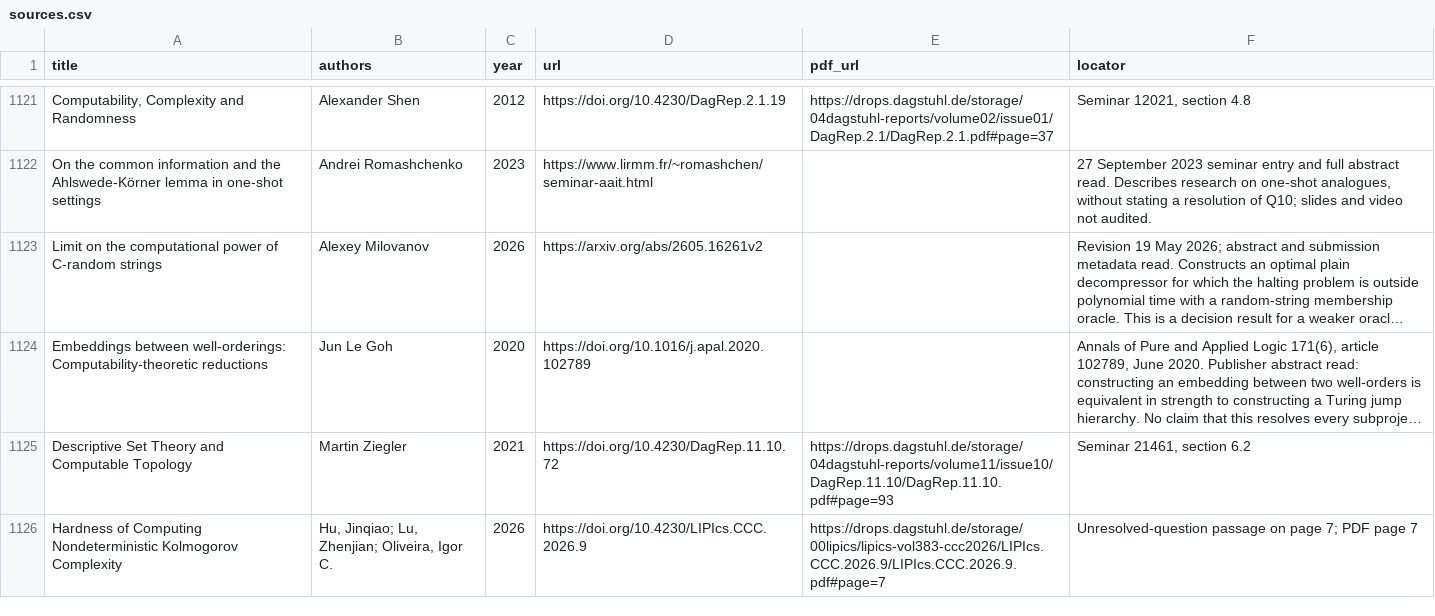
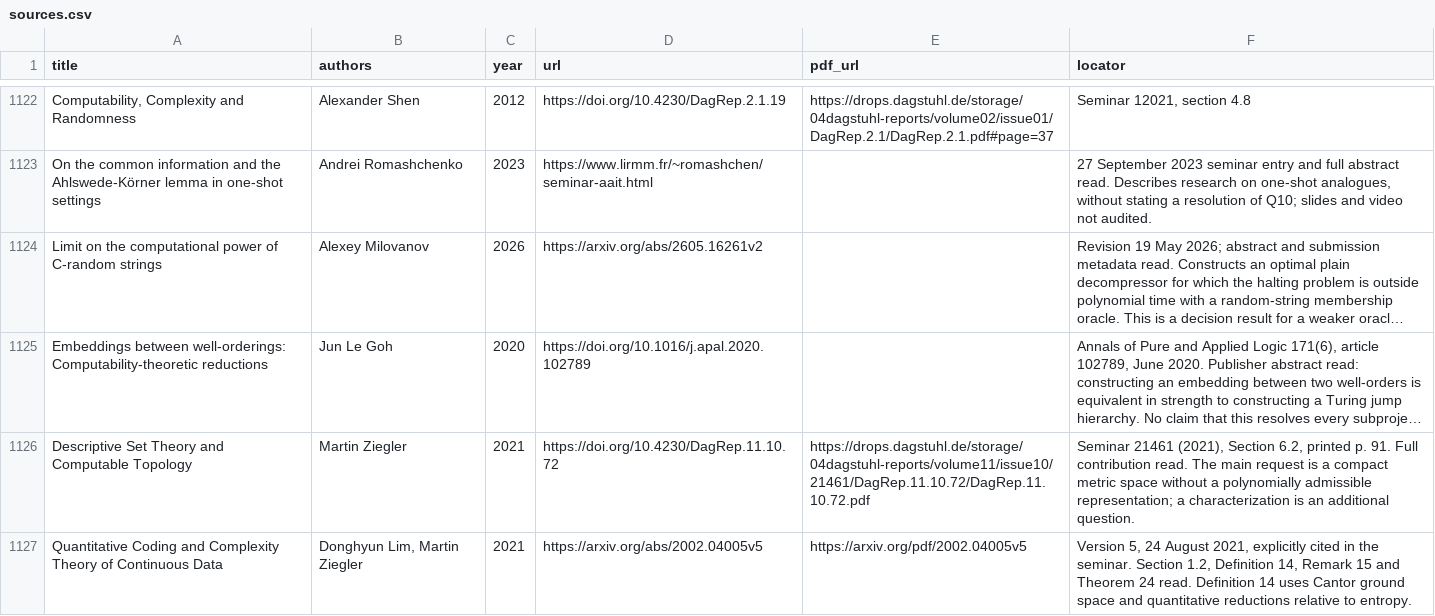
Before and after one commit to vaclavrozhon/atlas, a CSV file: sources.csv, drawn as a sheet; only a part is shown, gaps mark what is left out; the shorter side is filled out with more unchanged rows; long unchanged cells end in …; addresses are those after the commit; the diff covers the shown part only; the diff names each change by its address in the sheet, - before the commit and + after, or states it on an @@ line.

```diff
--- a/sources.csv
+++ b/sources.csv
-E1126 (pdf_url): https://drops.dagstuhl.de/storage/04dagstuhl-reports/volume11/issue10/DagRep.11.10/DagRep.11.10.pdf#page=93
+E1126 (pdf_url): https://drops.dagstuhl.de/storage/04dagstuhl-reports/volume11/issue10/21461/DagRep.11.10.72/DagRep.11.10.72.pdf
-F1126 (locator): Seminar 21461, section 6.2
+F1126 (locator): Seminar 21461 (2021), Section 6.2, printed p. 91. Full contribution read. The main request is a compact metric space without a polynomially admissible representation; a characterization is an additional question.
+row 1127: Quantitative Coding and Complexity Theory of Continuous Data | Donghyun Lim, Martin Ziegler | 2021 | https://arxiv.org/abs/2002.04005v5 | https://arxiv.org/pdf/2002.04005v5 | Version 5, 24 August 2021, explicitly cited in the seminar. Section 1.2, Definition 14, Remark 15 and Theorem 24 read. Definition 14 uses Cantor ground space and quantitative reductions relative to entropy.
```
Also changed, not shown: 6 added rows and 1 edited cell elsewhere in this file, areas.csv, importance-ranking.csv, 11 other files.
